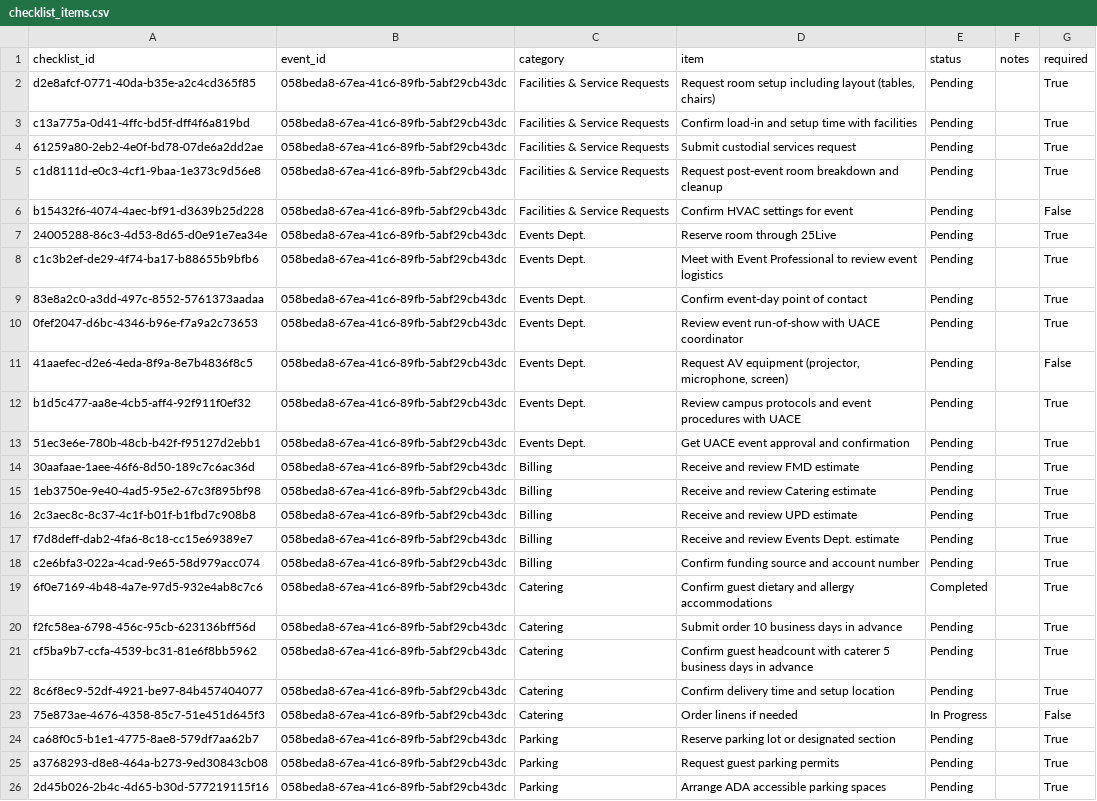
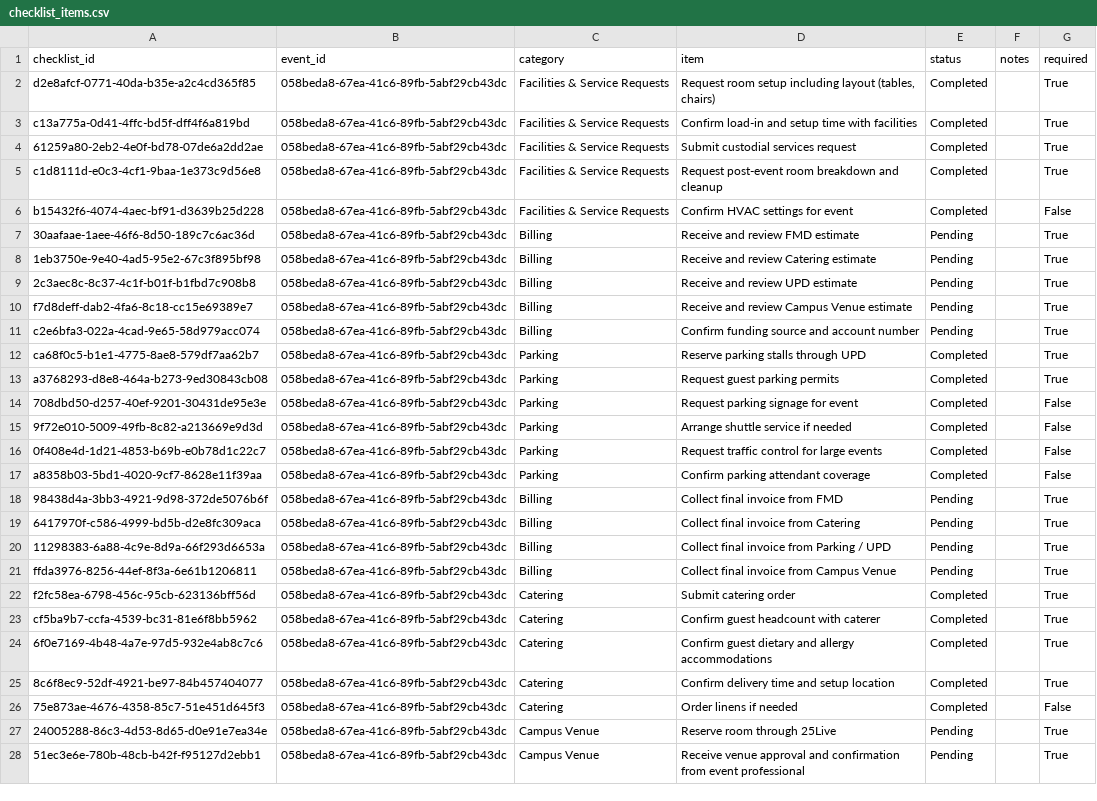
Before and after one commit to YGonzalezMejia/hrt-ai-hackathon-template, a CSV file: data_ai/checklist_items.csv, drawn as a sheet; only a part is shown; removed rows and columns are numbered as before the commit, all else as after; the diff covers the shown part only; the diff names each change by its address in the sheet, - before the commit and + after, or states it on an @@ line.

```diff
--- a/data_ai/checklist_items.csv
+++ b/data_ai/checklist_items.csv
-E2:E6 (status): Pending
+E2:E6 (status): Completed
-row 7: 24005288-86c3-4d53-8d65-d0e91e7ea34e | 058beda8-67ea-41c6-89fb-5abf29cb43dc | Events Dept. | Reserve room through 25Live | Pending |  | True
-row 8: c1c3b2ef-de29-4f74-ba17-b88655b9bfb6 | 058beda8-67ea-41c6-89fb-5abf29cb43dc | Events Dept. | Meet with Event Professional to review event logistics | Pending |  | True
-row 9: 83e8a2c0-a3dd-497c-8552-5761373aadaa | 058beda8-67ea-41c6-89fb-5abf29cb43dc | Events Dept. | Confirm event-day point of contact | Pending |  | True
-row 10: 0fef2047-d6bc-4346-b96e-f7a9a2c73653 | 058beda8-67ea-41c6-89fb-5abf29cb43dc | Events Dept. | Review event run-of-show with UACE coordinator | Pending |  | True
-row 11: 41aaefec-d2e6-4eda-8f9a-8e7b4836f8c5 | 058beda8-67ea-41c6-89fb-5abf29cb43dc | Events Dept. | Request AV equipment (projector, microphone, screen) | Pending |  | False
-row 12: b1d5c477-aa8e-4cb5-aff4-92f911f0ef32 | 058beda8-67ea-41c6-89fb-5abf29cb43dc | Events Dept. | Review campus protocols and event procedures with UACE | Pending |  | True
-row 13: 51ec3e6e-780b-48cb-b42f-f95127d2ebb1 | 058beda8-67ea-41c6-89fb-5abf29cb43dc | Events Dept. | Get UACE event approval and confirmation | Pending |  | True
-D10 (item): Receive and review Events Dept. estimate
+D10 (item): Receive and review Campus Venue estimate
+row 12: ca68f0c5-b1e1-4775-8ae8-579df7aa62b7 | 058beda8-67ea-41c6-89fb-5abf29cb43dc | Parking | Reserve parking stalls through UPD | Completed |  | True
+row 13: a3768293-d8e8-464a-b273-9ed30843cb08 | 058beda8-67ea-41c6-89fb-5abf29cb43dc | Parking | Request guest parking permits | Completed |  | True
+row 14: 708dbd50-d257-40ef-9201-30431de95e3e | 058beda8-67ea-41c6-89fb-5abf29cb43dc | Parking | Request parking signage for event | Completed |  | False
+row 15: 9f72e010-5009-49fb-8c82-a213669e9d3d | 058beda8-67ea-41c6-89fb-5abf29cb43dc | Parking | Arrange shuttle service if needed | Completed |  | False
+row 16: 0f408e4d-1d21-4853-b69b-e0b78d1c22c7 | 058beda8-67ea-41c6-89fb-5abf29cb43dc | Parking | Request traffic control for large events | Completed |  | False
+row 17: a8358b03-5bd1-4020-9cf7-8628e11f39aa | 058beda8-67ea-41c6-89fb-5abf29cb43dc | Parking | Confirm parking attendant coverage | Completed |  | False
+row 18: 98438d4a-3bb3-4921-9d98-372de5076b6f | 058beda8-67ea-41c6-89fb-5abf29cb43dc | Billing | Collect final invoice from FMD | Pending |  | True
+row 19: 6417970f-c586-4999-bd5b-d2e8fc309aca | 058beda8-67ea-41c6-89fb-5abf29cb43dc | Billing | Collect final invoice from Catering | Pending |  | True
+row 20: 11298383-6a88-4c9e-8d9a-66f293d6653a | 058beda8-67ea-41c6-89fb-5abf29cb43dc | Billing | Collect final invoice from Parking / UPD | Pending |  | True
+row 21: ffda3976-8256-44ef-8f3a-6e61b1206811 | 058beda8-67ea-41c6-89fb-5abf29cb43dc | Billing | Collect final invoice from Campus Venue | Pending |  | True
+row 22: f2fc58ea-6798-456c-95cb-623136bff56d | 058beda8-67ea-41c6-89fb-5abf29cb43dc | Catering | Submit catering order | Completed |  | True
+row 23: cf5ba9b7-ccfa-4539-bc31-81e6f8bb5962 | 058beda8-67ea-41c6-89fb-5abf29cb43dc | Catering | Confirm guest headcount with caterer | Completed |  | True
-row 20: f2fc58ea-6798-456c-95cb-623136bff56d | 058beda8-67ea-41c6-89fb-5abf29cb43dc | Catering | Submit order 10 business days in advance | Pending |  | True
-row 21: cf5ba9b7-ccfa-4539-bc31-81e6f8bb5962 | 058beda8-67ea-41c6-89fb-5abf29cb43dc | Catering | Confirm guest headcount with caterer 5 business days in advance | Pending |  | True
-E25 (status): Pending
+E25 (status): Completed
-E26 (status): In Progress
+E26 (status): Completed
-row 24: ca68f0c5-b1e1-4775-8ae8-579df7aa62b7 | 058beda8-67ea-41c6-89fb-5abf29cb43dc | Parking | Reserve parking lot or designated section | Pending |  | True
-A27 (checklist_id): a3768293-d8e8-464a-b273-9ed30843cb08
+A27 (checklist_id): 24005288-86c3-4d53-8d65-d0e91e7ea34e
-C27:C28 (category): Parking
+C27:C28 (category): Campus Venue
-D27 (item): Request guest parking permits
+D27 (item): Reserve room through 25Live
-A28 (checklist_id): 2d45b026-2b4c-4d65-b30d-577219115f16
+A28 (checklist_id): 51ec3e6e-780b-48cb-b42f-f95127d2ebb1
-D28 (item): Arrange ADA accessible parking spaces
+D28 (item): Receive venue approval and confirmation from event professional
```
Also changed, not shown: 6 removed rows and 15 edited cells elsewhere in this file, 2 other files.
